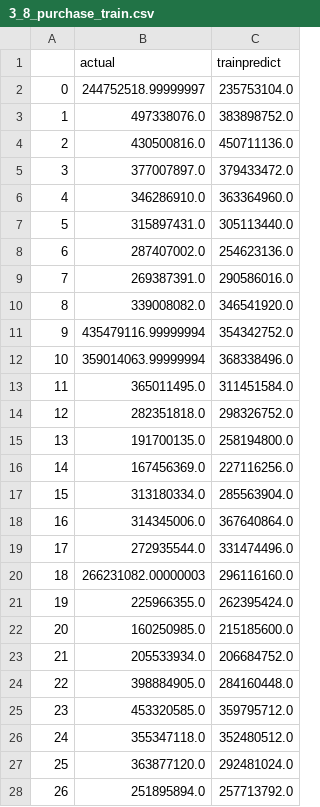
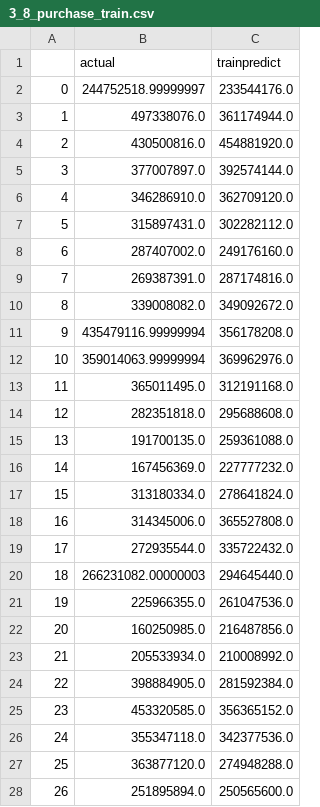
Before and after one commit to mungerism/YuEbaoPrediction, a CSV file: file/3_8_purchase_train.csv, drawn as a sheet; only a part is shown; the diff covers the shown part only.

```diff
--- a/file/3_8_purchase_train.csv
+++ b/file/3_8_purchase_train.csv
@@ -1,28 +1,28 @@
 ,actual,trainpredict
-0,244752518.99999997,235753104.0
-1,497338076.0,383898752.0
-2,430500816.0,450711136.0
-3,377007897.0,379433472.0
-4,346286910.0,363364960.0
-5,315897431.0,305113440.0
-6,287407002.0,254623136.0
-7,269387391.0,290586016.0
-8,339008082.0,346541920.0
-9,435479116.99999994,354342752.0
-10,359014063.99999994,368338496.0
-11,365011495.0,311451584.0
-12,282351818.0,298326752.0
-13,191700135.0,258194800.0
-14,167456369.0,227116256.0
-15,313180334.0,285563904.0
-16,314345006.0,367640864.0
-17,272935544.0,331474496.0
-18,266231082.00000003,296116160.0
-19,225966355.0,262395424.0
-20,160250985.0,215185600.0
-21,205533934.0,206684752.0
-22,398884905.0,284160448.0
-23,453320585.0,359795712.0
-24,355347118.0,352480512.0
-25,363877120.0,292481024.0
-26,251895894.0,257713792.0
+0,244752518.99999997,233544176.0
+1,497338076.0,361174944.0
+2,430500816.0,454881920.0
+3,377007897.0,392574144.0
+4,346286910.0,362709120.0
+5,315897431.0,302282112.0
+6,287407002.0,249176160.0
+7,269387391.0,287174816.0
+8,339008082.0,349092672.0
+9,435479116.99999994,356178208.0
+10,359014063.99999994,369962976.0
+11,365011495.0,312191168.0
+12,282351818.0,295688608.0
+13,191700135.0,259361088.0
+14,167456369.0,227777232.0
+15,313180334.0,278641824.0
+16,314345006.0,365527808.0
+17,272935544.0,335722432.0
+18,266231082.00000003,294645440.0
+19,225966355.0,261047536.0
+20,160250985.0,216487856.0
+21,205533934.0,210008992.0
+22,398884905.0,281592384.0
+23,453320585.0,356365152.0
+24,355347118.0,342377536.0
+25,363877120.0,274948288.0
+26,251895894.0,250565600.0
```
Also changed, not shown: 87 edited cells elsewhere in this file, file/3_8_purchase_test.csv, 1 other file.
